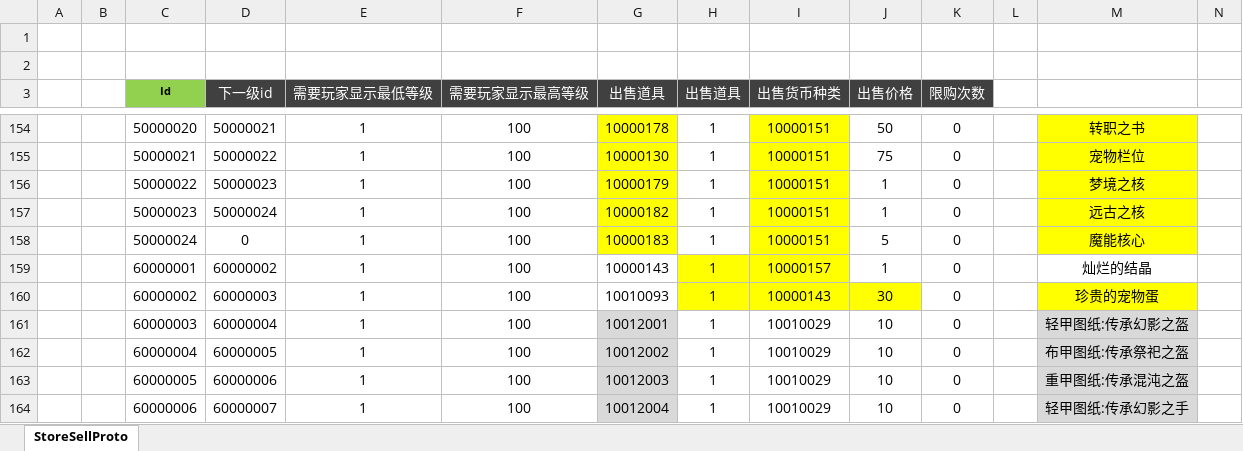
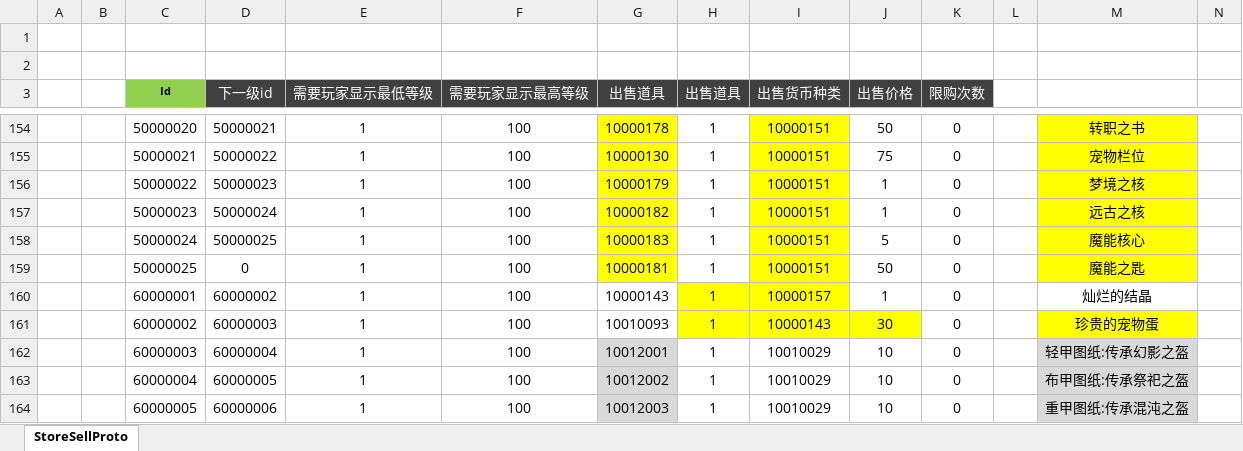
Before and after one commit to csyinghuochong/weijing, an Excel workbook: Excel/StoreSellConfig.xlsx, sheet StoreSellProto, drawn as a sheet; only a part is shown, gaps mark what is left out; the shorter side is filled out with more unchanged rows; values as stored, in another font and other column widths than the file's, no borders; rows hold the shown columns only; the diff names each change by its address in the sheet, - before the commit and + after, or states it on an @@ line.

```diff
--- a/Excel/StoreSellConfig.xlsx (sheet StoreSellProto)
+++ b/Excel/StoreSellConfig.xlsx (sheet StoreSellProto)
-D158 (下一级id): 0
+D158 (下一级id): 50000025
+row 159:  |  | 50000025 | 0 | 1 | 100 | 10000181 | 1 | 10000151 | 50 | 0 |  | 魔能之匙
```
Also changed, not shown: Excel/ItemConfig.xlsx, Excel/SkillConfig.xlsx, 15 other files.
